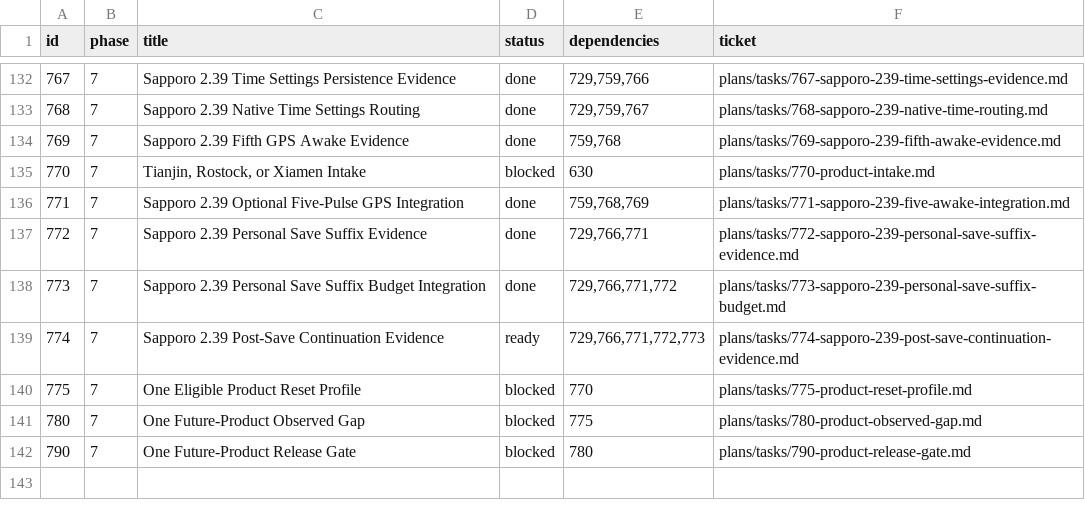
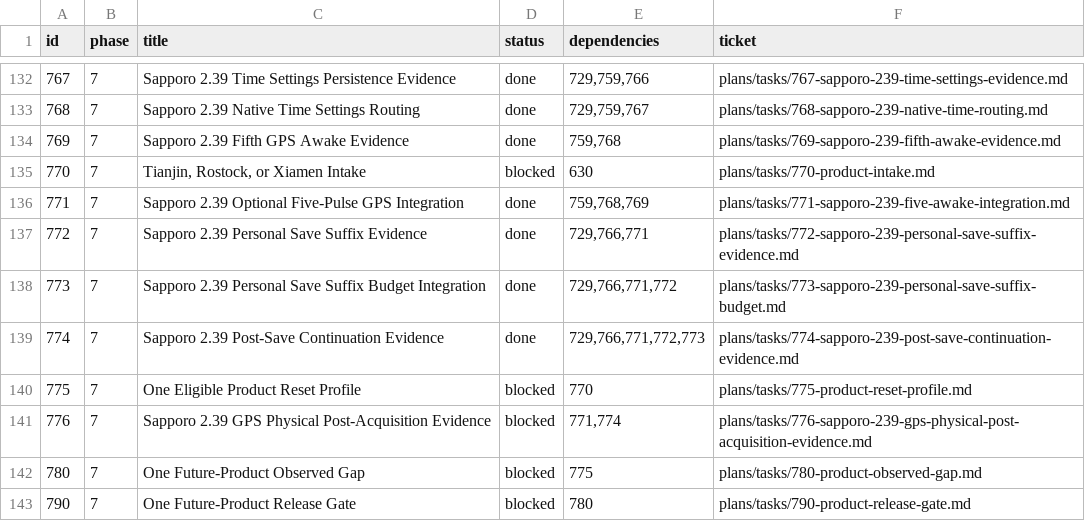
Before and after one commit to palmsnipe/suunto-emu, a TSV file: plans/index.tsv, drawn as a sheet; only a part is shown, gaps mark what is left out.

Commit message:
Accept Sapporo 2.39 post-save continuation evidence and register blocked GPS evidence ticket

```diff
--- a/plans/index.tsv
+++ b/plans/index.tsv
@@ -138,4 +138,5 @@ id	phase	title	status	dependencies	ticket
 773	7	Sapporo 2.39 Personal Save Suffix Budget Integration	done	729,766,771,772	plans/tasks/773-sapporo-239-personal-save-suffix-budget.md
-774	7	Sapporo 2.39 Post-Save Continuation Evidence	ready	729,766,771,772,773	plans/tasks/774-sapporo-239-post-save-continuation-evidence.md
+774	7	Sapporo 2.39 Post-Save Continuation Evidence	done	729,766,771,772,773	plans/tasks/774-sapporo-239-post-save-continuation-evidence.md
 775	7	One Eligible Product Reset Profile	blocked	770	plans/tasks/775-product-reset-profile.md
+776	7	Sapporo 2.39 GPS Physical Post-Acquisition Evidence	blocked	771,774	plans/tasks/776-sapporo-239-gps-physical-post-acquisition-evidence.md
 780	7	One Future-Product Observed Gap	blocked	775	plans/tasks/780-product-observed-gap.md
```
Also changed, not shown: 3 other files.
